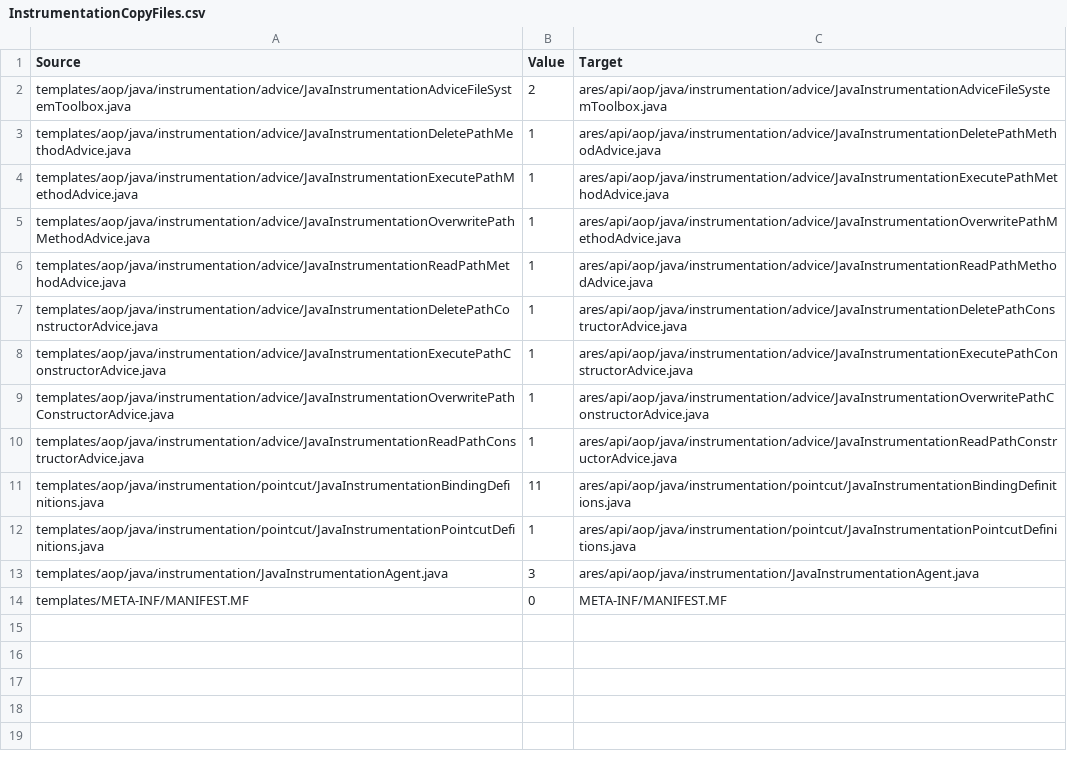
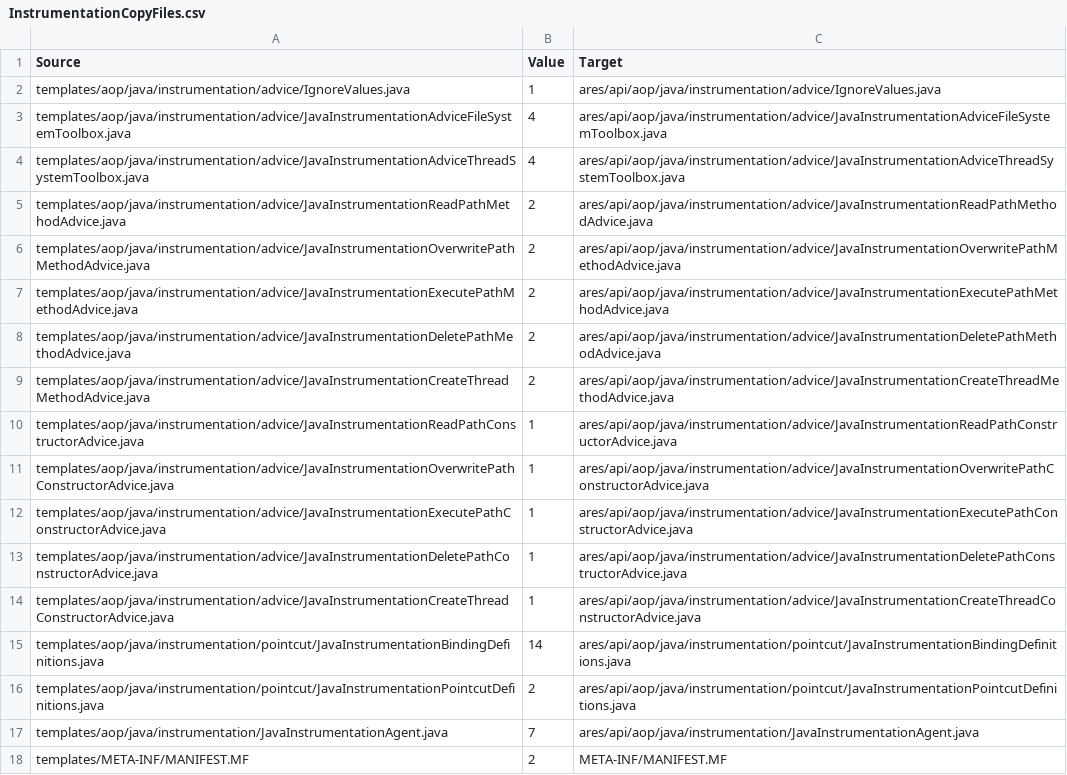
Before and after one commit to ls1intum/Ares2, a CSV file: src/main/resources/de/tum/cit/ase/ares/api/configuration/copyFiles/java/InstrumentationCopyFiles.csv, drawn as a sheet.

```diff
--- a/src/main/resources/de/tum/cit/ase/ares/api/configuration/copyFiles/java/InstrumentationCopyFiles.csv
+++ b/src/main/resources/de/tum/cit/ase/ares/api/configuration/copyFiles/java/InstrumentationCopyFiles.csv
@@ -1,14 +1,18 @@
 Source,Value,Target
-templates/aop/java/instrumentation/advice/JavaInstrumentationAdviceFileSystemToolbox.java,2,ares/api/aop/java/instrumentation/advice/JavaInstrumentationAdviceFileSystemToolbox.java
-templates/aop/java/instrumentation/advice/JavaInstrumentationDeletePathMethodAdvice.java,1,ares/api/aop/java/instrumentation/advice/JavaInstrumentationDeletePathMethodAdvice.java
-templates/aop/java/instrumentation/advice/JavaInstrumentationExecutePathMethodAdvice.java,1,ares/api/aop/java/instrumentation/advice/JavaInstrumentationExecutePathMethodAdvice.java
-templates/aop/java/instrumentation/advice/JavaInstrumentationOverwritePathMethodAdvice.java,1,ares/api/aop/java/instrumentation/advice/JavaInstrumentationOverwritePathMethodAdvice.java
-templates/aop/java/instrumentation/advice/JavaInstrumentationReadPathMethodAdvice.java,1,ares/api/aop/java/instrumentation/advice/JavaInstrumentationReadPathMethodAdvice.java
+templates/aop/java/instrumentation/advice/IgnoreValues.java,1,ares/api/aop/java/instrumentation/advice/IgnoreValues.java
+templates/aop/java/instrumentation/advice/JavaInstrumentationAdviceFileSystemToolbox.java,4,ares/api/aop/java/instrumentation/advice/JavaInstrumentationAdviceFileSystemToolbox.java
+templates/aop/java/instrumentation/advice/JavaInstrumentationAdviceThreadSystemToolbox.java,4,ares/api/aop/java/instrumentation/advice/JavaInstrumentationAdviceThreadSystemToolbox.java
+templates/aop/java/instrumentation/advice/JavaInstrumentationReadPathMethodAdvice.java,2,ares/api/aop/java/instrumentation/advice/JavaInstrumentationReadPathMethodAdvice.java
+templates/aop/java/instrumentation/advice/JavaInstrumentationOverwritePathMethodAdvice.java,2,ares/api/aop/java/instrumentation/advice/JavaInstrumentationOverwritePathMethodAdvice.java
+templates/aop/java/instrumentation/advice/JavaInstrumentationExecutePathMethodAdvice.java,2,ares/api/aop/java/instrumentation/advice/JavaInstrumentationExecutePathMethodAdvice.java
+templates/aop/java/instrumentation/advice/JavaInstrumentationDeletePathMethodAdvice.java,2,ares/api/aop/java/instrumentation/advice/JavaInstrumentationDeletePathMethodAdvice.java
+templates/aop/java/instrumentation/advice/JavaInstrumentationCreateThreadMethodAdvice.java,2,ares/api/aop/java/instrumentation/advice/JavaInstrumentationCreateThreadMethodAdvice.java
+templates/aop/java/instrumentation/advice/JavaInstrumentationReadPathConstructorAdvice.java,1,ares/api/aop/java/instrumentation/advice/JavaInstrumentationReadPathConstructorAdvice.java
+templates/aop/java/instrumentation/advice/JavaInstrumentationOverwritePathConstructorAdvice.java,1,ares/api/aop/java/instrumentation/advice/JavaInstrumentationOverwritePathConstructorAdvice.java
+templates/aop/java/instrumentation/advice/JavaInstrumentationExecutePathConstructorAdvice.java,1,ares/api/aop/java/instrumentation/advice/JavaInstrumentationExecutePathConstructorAdvice.java
 templates/aop/java/instrumentation/advice/JavaInstrumentationDeletePathConstructorAdvice.java,1,ares/api/aop/java/instrumentation/advice/JavaInstrumentationDeletePathConstructorAdvice.java
-templates/aop/java/instrumentation/advice/JavaInstrumentationExecutePathConstructorAdvice.java,1,ares/api/aop/java/instrumentation/advice/JavaInstrumentationExecutePathConstructorAdvice.java
-templates/aop/java/instrumentation/advice/JavaInstrumentationOverwritePathConstructorAdvice.java,1,ares/api/aop/java/instrumentation/advice/JavaInstrumentationOverwritePathConstructorAdvice.java
-templates/aop/java/instrumentation/advice/JavaInstrumentationReadPathConstructorAdvice.java,1,ares/api/aop/java/instrumentation/advice/JavaInstrumentationReadPathConstructorAdvice.java
-templates/aop/java/instrumentation/pointcut/JavaInstrumentationBindingDefinitions.java,11,ares/api/aop/java/instrumentation/pointcut/JavaInstrumentationBindingDefinitions.java
-templates/aop/java/instrumentation/pointcut/JavaInstrumentationPointcutDefinitions.java,1,ares/api/aop/java/instrumentation/pointcut/JavaInstrumentationPointcutDefinitions.java
-templates/aop/java/instrumentation/JavaInstrumentationAgent.java,3,ares/api/aop/java/instrumentation/JavaInstrumentationAgent.java
-templates/META-INF/MANIFEST.MF,0,META-INF/MANIFEST.MF
+templates/aop/java/instrumentation/advice/JavaInstrumentationCreateThreadConstructorAdvice.java,1,ares/api/aop/java/instrumentation/advice/JavaInstrumentationCreateThreadConstructorAdvice.java
+templates/aop/java/instrumentation/pointcut/JavaInstrumentationBindingDefinitions.java,14,ares/api/aop/java/instrumentation/pointcut/JavaInstrumentationBindingDefinitions.java
+templates/aop/java/instrumentation/pointcut/JavaInstrumentationPointcutDefinitions.java,2,ares/api/aop/java/instrumentation/pointcut/JavaInstrumentationPointcutDefinitions.java
+templates/aop/java/instrumentation/JavaInstrumentationAgent.java,7,ares/api/aop/java/instrumentation/JavaInstrumentationAgent.java
+templates/META-INF/MANIFEST.MF,2,META-INF/MANIFEST.MF
```
Also changed, not shown: 50 other files.
